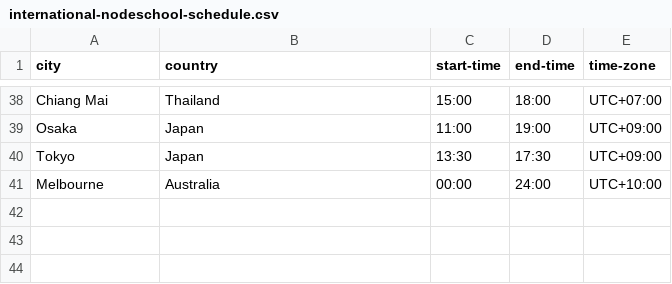
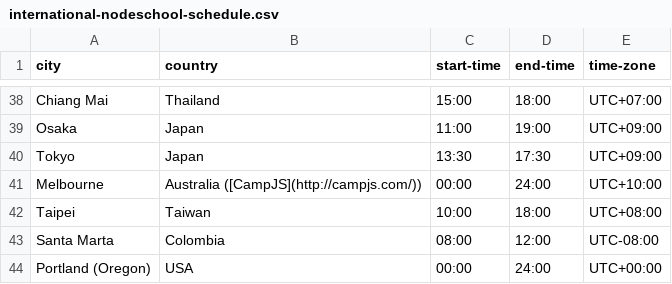
Before and after one commit to nodeschool/international-day, a CSV file: enrollment-scraper/international-nodeschool-schedule.csv, drawn as a sheet; only a part is shown, gaps mark what is left out.

```diff
--- a/enrollment-scraper/international-nodeschool-schedule.csv
+++ b/enrollment-scraper/international-nodeschool-schedule.csv
@@ -40,2 +40,5 @@ Osaka,Japan,11:00,19:00,UTC+09:00
 Tokyo,Japan,13:30,17:30,UTC+09:00
-Melbourne,Australia,00:00,24:00,UTC+10:00
+Melbourne,Australia ([CampJS](http://campjs.com/)),00:00,24:00,UTC+10:00
+Taipei,Taiwan,10:00,18:00,UTC+08:00
+Santa Marta,Colombia,08:00,12:00,UTC-08:00
+Portland (Oregon),USA,00:00,24:00,UTC+00:00
```
Also changed, not shown: enrollment-scraper/output.csv, 1 other file.
